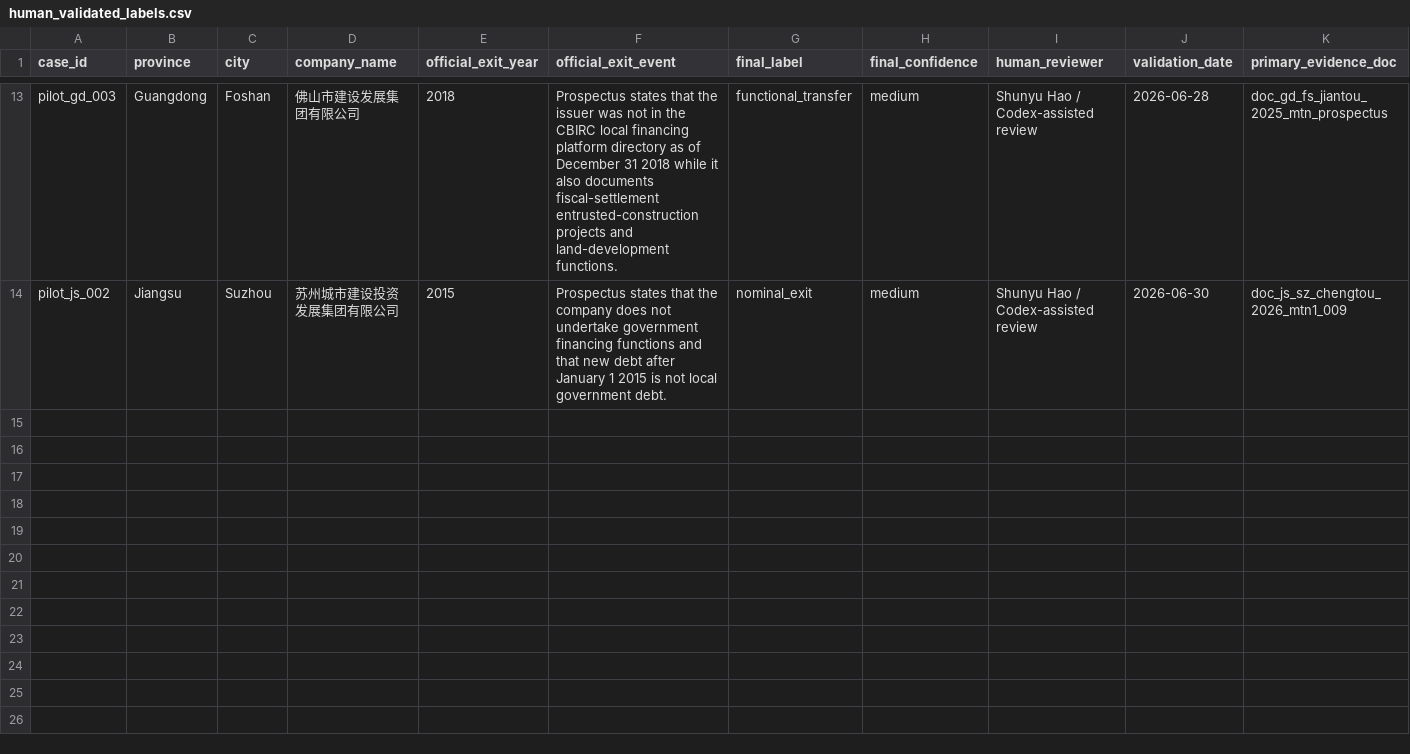
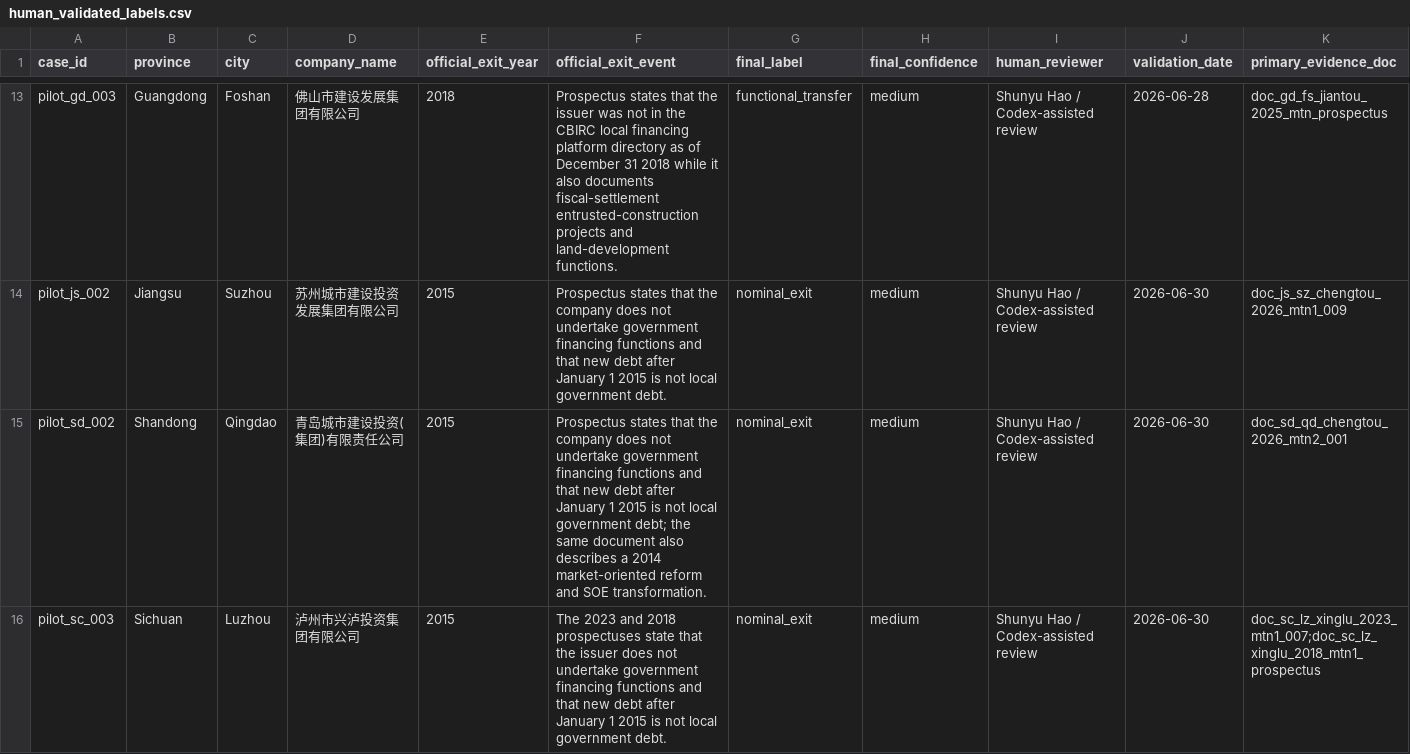
Before and after one commit to Shunyu1001/LGFV, a CSV file: data/processed/human_validated_labels.csv, drawn as a sheet; only a part is shown, gaps mark what is left out; rows hold the shown columns only; the diff names each change by its address in the sheet, - before the commit and + after, or states it on an @@ line.

```diff
--- a/data/processed/human_validated_labels.csv
+++ b/data/processed/human_validated_labels.csv
+row 15: pilot_sd_002 | Shandong | Qingdao | 青岛城市建设投资(集团)有限责任公司 | 2015 | Prospectus states that the company does not undertake government financing functions and that new debt after January 1 2015 is not local government debt; the same document also describes a 2014 market-oriented reform and SOE transformation. | nominal_exit | medium | Shunyu Hao / Codex-assisted review | 2026-06-30 | doc_sd_qd_chengtou_2026_mtn2_001
+row 16: pilot_sc_003 | Sichuan | Luzhou | 泸州市兴泸投资集团有限公司 | 2015 | The 2023 and 2018 prospectuses state that the issuer does not undertake government financing functions and that new debt after January 1 2015 is not local government debt. | nominal_exit | medium | Shunyu Hao / Codex-assisted review | 2026-06-30 | doc_sc_lz_xinglu_2023_mtn1_007;doc_sc_lz_xinglu_2018_mtn1_prospectus
```
Also changed, not shown: data/analysis_inputs/master_case_pool.csv, data/analysis_inputs/pilot_coding_matrix.csv, 3 other files.
